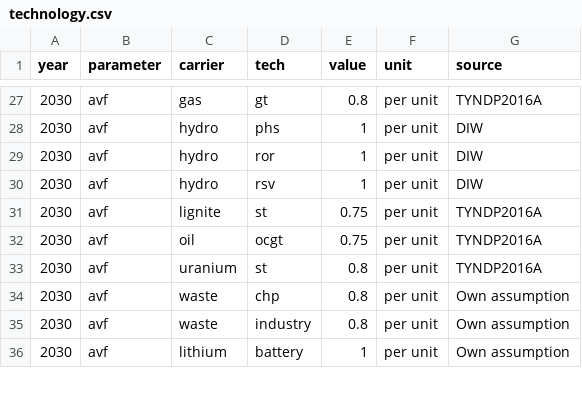
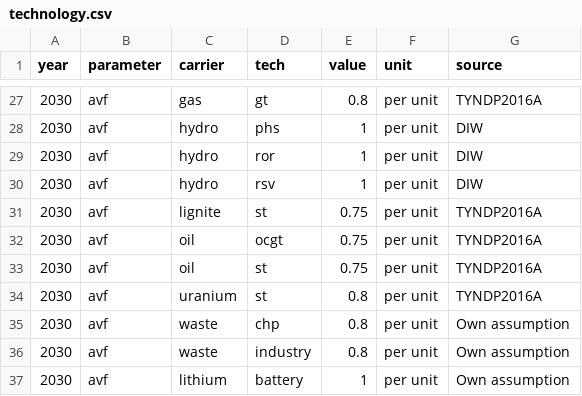
Before and after one commit to ZNES-datapackages/angus-input-data, a CSV file: technology/technology.csv, drawn as a sheet; only a part is shown, gaps mark what is left out; the diff names each change by its address in the sheet, - before the commit and + after, or states it on an @@ line.

Commit message:
Add oil st to technology

```diff
--- a/technology/technology.csv
+++ b/technology/technology.csv
+row 33: 2030 | avf | oil | st | 0.75 | per unit | TYNDP2016A
```
